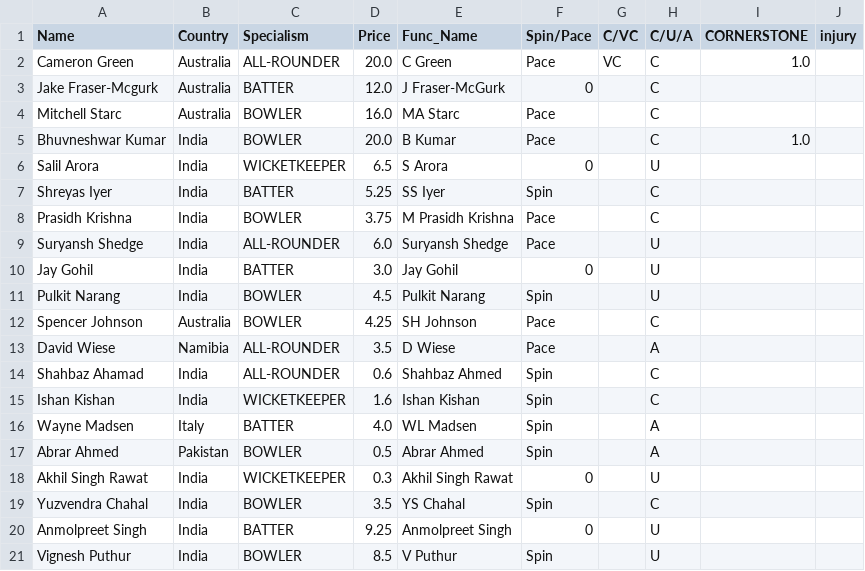
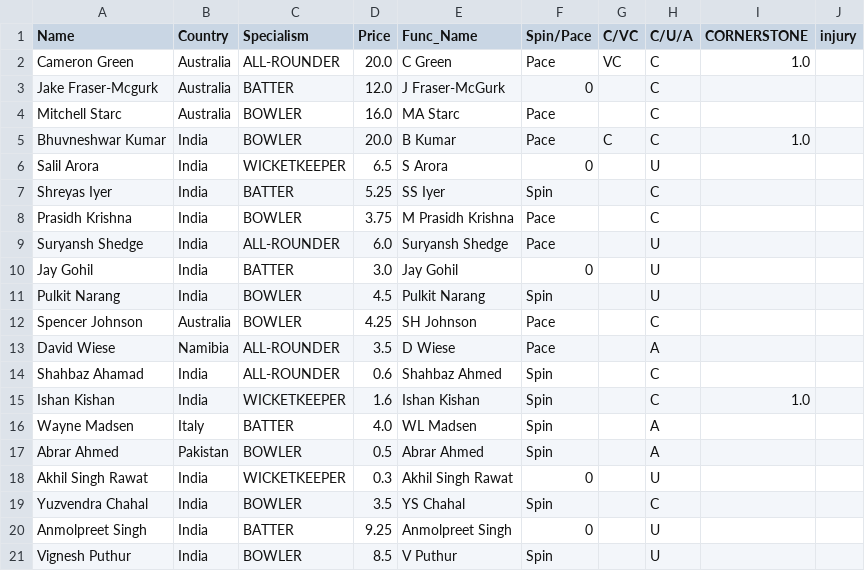
Before and after one commit to RoumyaDas/SPL, a CSV file: SPL/data/Squads/KKR.csv, drawn as a sheet; only a part is shown.

```diff
--- a/SPL/data/Squads/KKR.csv
+++ b/SPL/data/Squads/KKR.csv
@@ -4,3 +4,3 @@ Jake Fraser-Mcgurk,Australia,BATTER,12.0,J Fraser-McGurk,0,,C,,
 Mitchell Starc,Australia,BOWLER,16.0,MA Starc,Pace,,C,,
-Bhuvneshwar Kumar,India,BOWLER,20.0,B Kumar,Pace,,C,1.0,
+Bhuvneshwar Kumar,India,BOWLER,20.0,B Kumar,Pace,C,C,1.0,
 Salil Arora,India,WICKETKEEPER,6.5,S Arora,0,,U,,
@@ -14,3 +14,3 @@ David Wiese,Namibia,ALL-ROUNDER,3.5,D Wiese,Pace,,A,,
 Shahbaz Ahamad,India,ALL-ROUNDER,0.6,Shahbaz Ahmed,Spin,,C,,
-Ishan Kishan,India,WICKETKEEPER,1.6,Ishan Kishan,Spin,,C,,
+Ishan Kishan,India,WICKETKEEPER,1.6,Ishan Kishan,Spin,,C,1.0,
 Wayne Madsen,Italy,BATTER,4.0,WL Madsen,Spin,,A,,
```
Also changed, not shown: SPL/data/Squads/CSK.csv, SPL/data/Squads/RCB.csv, 2 other files.
